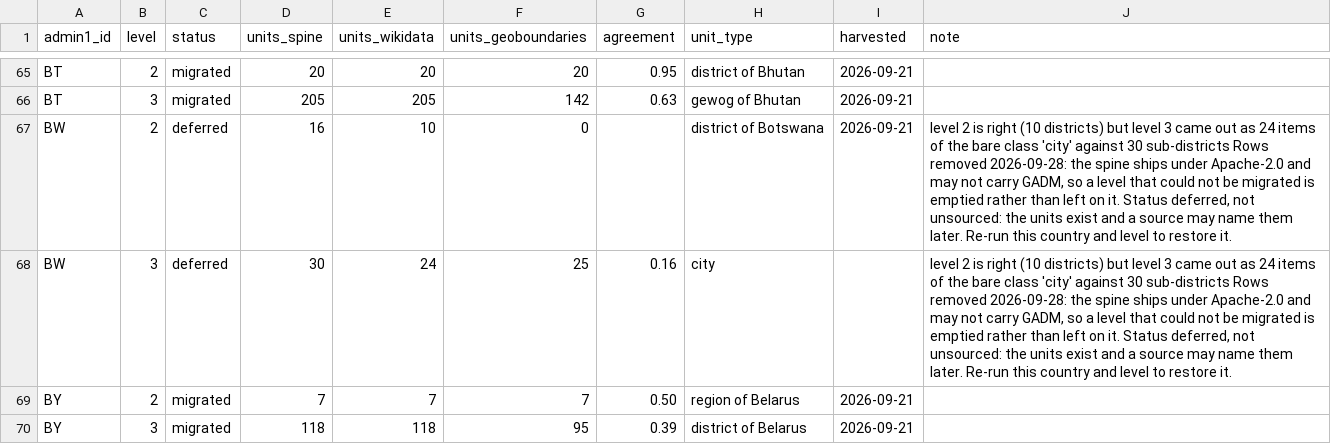
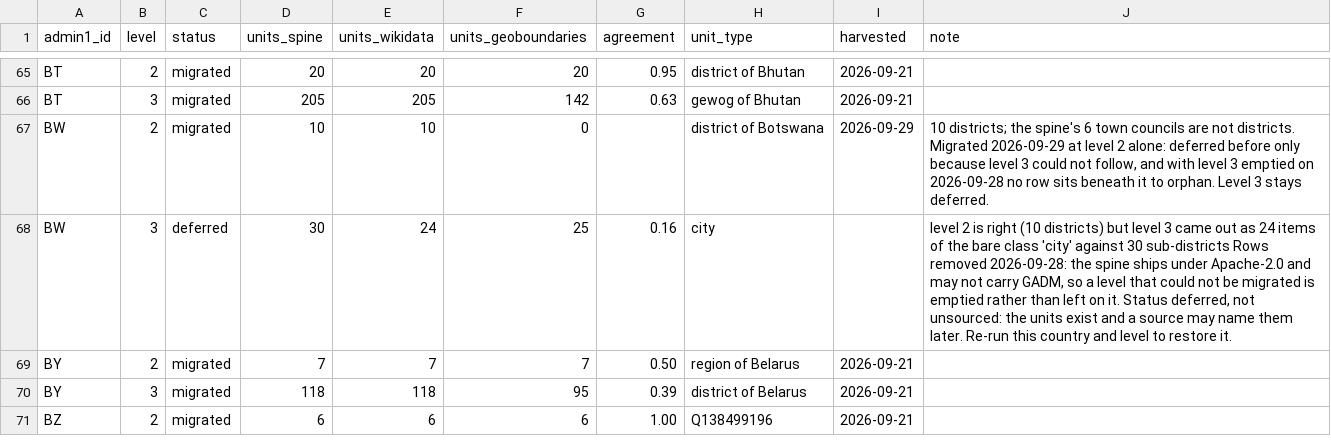
Before and after one commit to chrnolte/openplaces, a CSV file: src/openplaces/recipes/_all/admin/wikidata/2026/admin-wikidata-2026_migration.csv, drawn as a sheet; only a part is shown, gaps mark what is left out; the shorter side is filled out with more unchanged rows; the diff covers the shown part only.

Commit message:
Migrate 16 countries' level 2 off GADM now that level 3 is empty
AE AL BW DJ EG GR IN JO LB LV MY PA SI SS TL VN from Wikidata, 472 rows,
no orphans; four exclusions (DJ, GR, LV duplicates); CH and KR stay
deferred with the reason in the ledger.

```diff
--- a/src/openplaces/recipes/_all/admin/wikidata/2026/admin-wikidata-2026_migration.csv
+++ b/src/openplaces/recipes/_all/admin/wikidata/2026/admin-wikidata-2026_migration.csv
@@ -66,3 +66,3 @@ BT,2,migrated,20,20,20,0.95,district of Bhutan,2026-09-21,
 BT,3,migrated,205,205,142,0.63,gewog of Bhutan,2026-09-21,
-BW,2,deferred,16,10,0,,district of Botswana,2026-09-21,"level 2 is right (10 districts) but level 3 came out as 24 items of the bare class 'city' against 30 sub-districts Rows removed 2026-09-28: the spine ships under Apache-2.0 and may not carry GADM, so a level that could not be migrated is emptied rather than left on it. Status deferred, not unsourced: the units exist and a source may name them later. Re-run this country and level to restore it."
+BW,2,migrated,10,10,0,,district of Botswana,2026-09-29,"10 districts; the spine's 6 town councils are not districts. Migrated 2026-09-29 at level 2 alone: deferred before only because level 3 could not follow, and with level 3 emptied on 2026-09-28 no row sits beneath it to orphan. Level 3 stays deferred."
 BW,3,deferred,30,24,25,0.16,city,,"level 2 is right (10 districts) but level 3 came out as 24 items of the bare class 'city' against 30 sub-districts Rows removed 2026-09-28: the spine ships under Apache-2.0 and may not carry GADM, so a level that could not be migrated is emptied rather than left on it. Status deferred, not unsourced: the units exist and a source may name them later. Re-run this country and level to restore it."
```
Also changed, not shown: 59 edited cells elsewhere in this file, src/openplaces/recipes/_all/admin/openplaces/2026/admin-openplaces-2026_code-length-policy.csv, src/openplaces/recipes/_all/admin/wikidata/2026/admin-wikidata-2026_unit-exclusions.csv, 1 other file.
